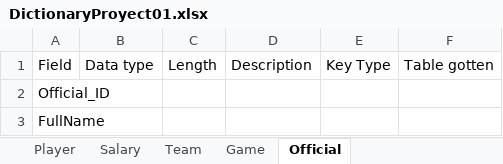
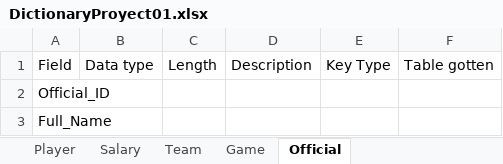
Before and after one commit to elpatron2211/BasedeDatosProyecto1, an Excel workbook: Others/DictionaryProyect01.xlsx, sheet Official, drawn as a sheet; values as stored, in another font and other column widths than the file's, no borders; the diff names each change by its address in the sheet, - before the commit and + after, or states it on an @@ line.

Commit message:
Excel update

```diff
--- a/Others/DictionaryProyect01.xlsx (sheet Official)
+++ b/Others/DictionaryProyect01.xlsx (sheet Official)
-A3: FullName
+A3: Full_Name
```
Also changed, not shown: 1 other file.
